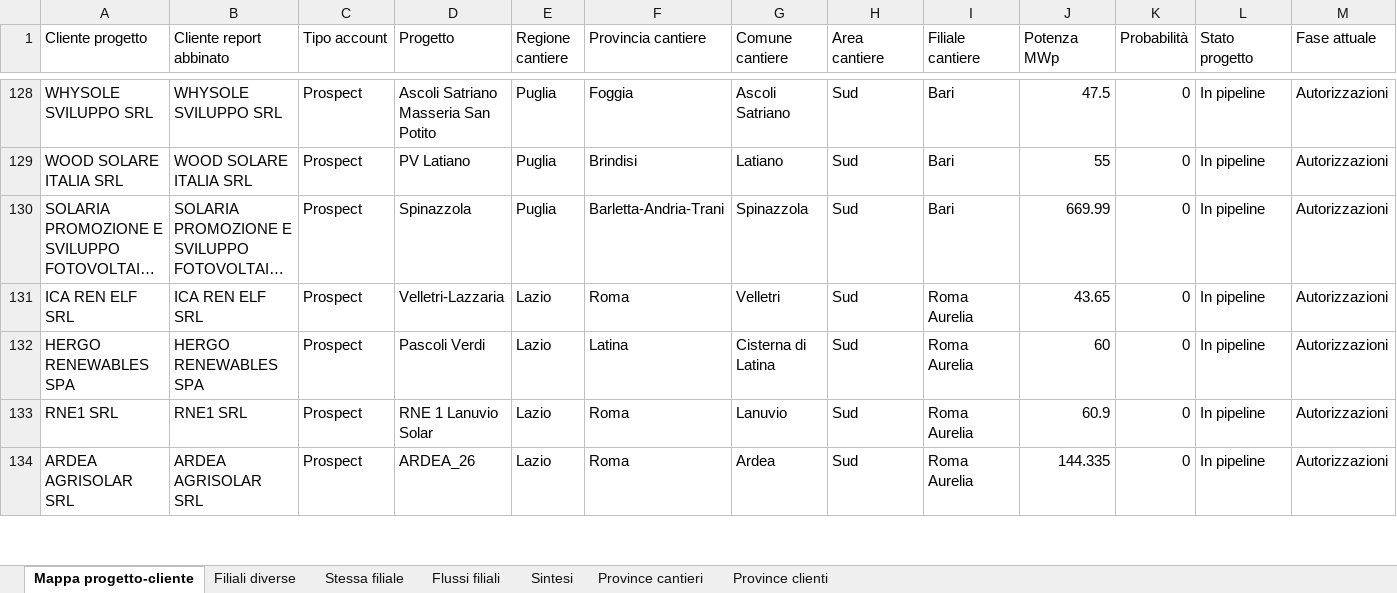
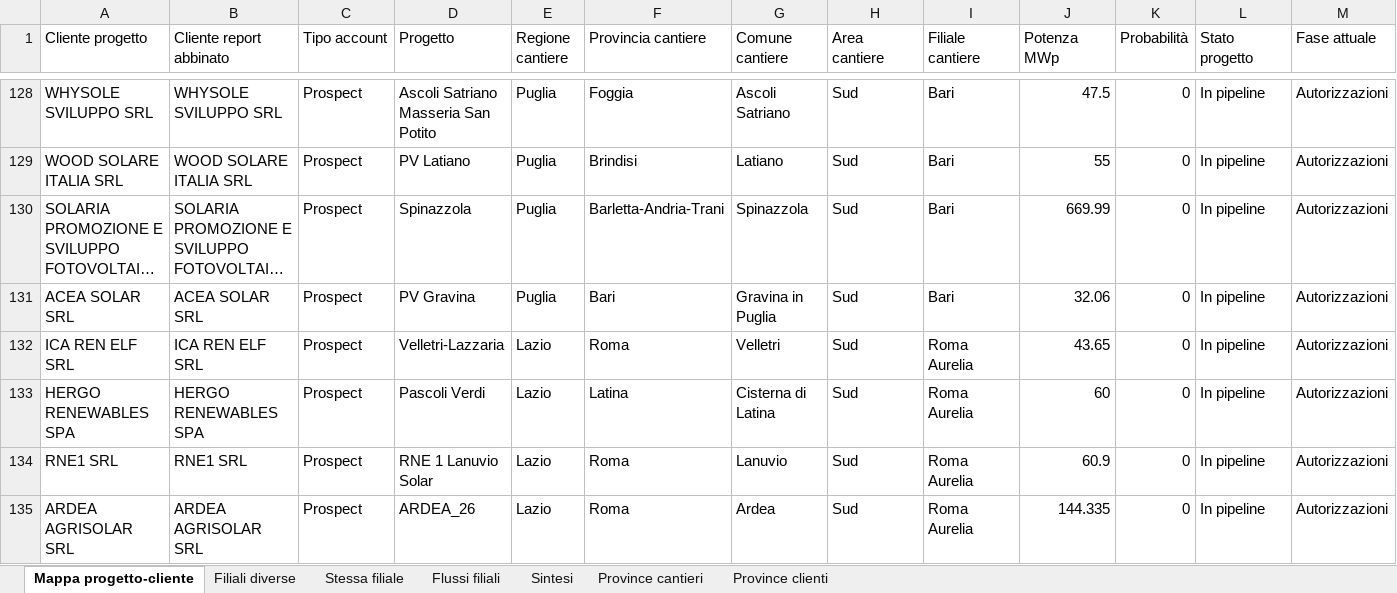
Before and after one commit to EmAnzi3/pv_echarts, an Excel workbook: output/Mappa_progetti_clienti_filiali.xlsx, sheet Mappa progetto-cliente, drawn as a sheet; only a part is shown, gaps mark what is left out; long unchanged cells end in …; values as stored, in another font and other column widths than the file's, no borders; rows hold the shown columns only; the diff names each change by its address in the sheet, - before the commit and + after, or states it on an @@ line.

```diff
--- a/output/Mappa_progetti_clienti_filiali.xlsx (sheet Mappa progetto-cliente)
+++ b/output/Mappa_progetti_clienti_filiali.xlsx (sheet Mappa progetto-cliente)
+row 131: ACEA SOLAR SRL | ACEA SOLAR SRL | Prospect | PV Gravina | Puglia | Bari | Gravina in Puglia | Sud | Bari | 32.06 | 0 | In pipeline | Autorizzazioni
```
Also changed, not shown: sheet Filiali diverse, sheet Province cantieri, sheet Sintesi, sheet Province clienti, sheet Flussi filiali, input/report_salesforce.xlsx, output/audit_abbinamenti.xlsx, 1 other file.
